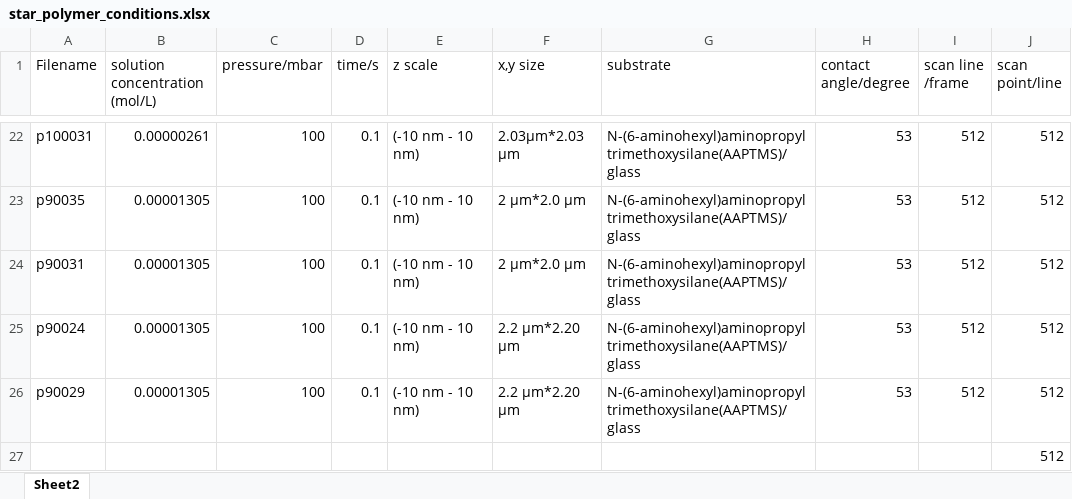
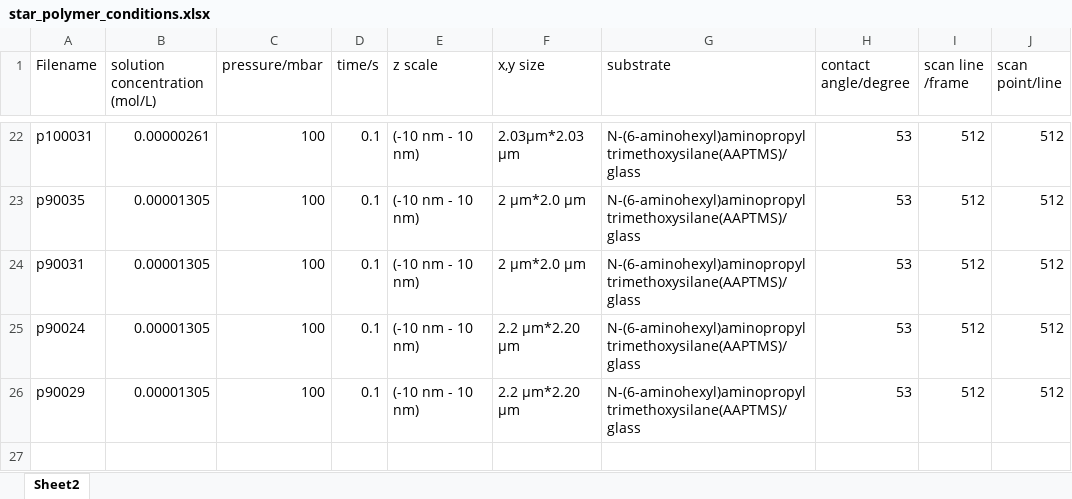
Before and after one commit to csinva/scattering-transform-experiments, an Excel workbook: nano_data/star_polymer/star_polymer_conditions.xlsx, sheet Sheet2, drawn as a sheet; only a part is shown, gaps mark what is left out; values as stored, in another font and other column widths than the file's, no borders; the diff names each change by its address in the sheet, - before the commit and + after, or states it on an @@ line.

```diff
--- a/nano_data/star_polymer/star_polymer_conditions.xlsx (sheet Sheet2)
+++ b/nano_data/star_polymer/star_polymer_conditions.xlsx (sheet Sheet2)
-row 27:  |  |  |  |  |  |  |  |  | 512
```
Also changed, not shown: 4 other files.
